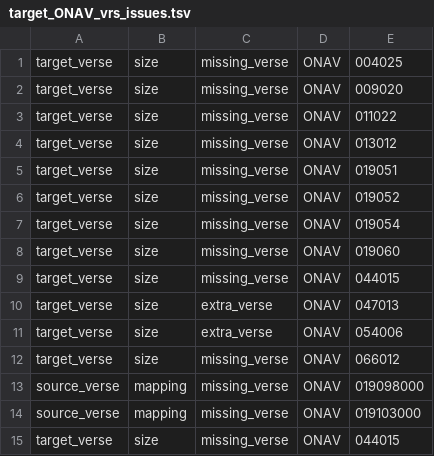
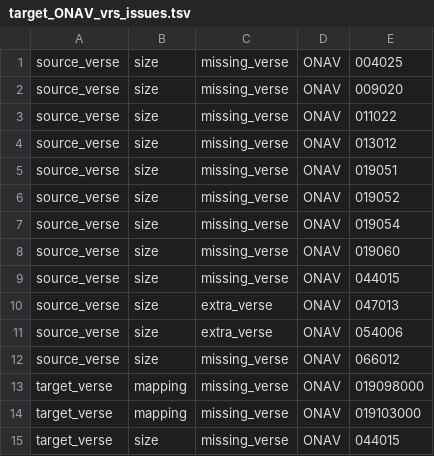
Before and after one commit to Clear-Bible/kathairo.py, a TSV file: TSVs/arb/target_ONAV_vrs_issues.tsv, drawn as a sheet.

```diff
--- a/TSVs/arb/target_ONAV_vrs_issues.tsv
+++ b/TSVs/arb/target_ONAV_vrs_issues.tsv
@@ -1,15 +1,15 @@
-target_verse	size	missing_verse	ONAV	004025
-target_verse	size	missing_verse	ONAV	009020
-target_verse	size	missing_verse	ONAV	011022
-target_verse	size	missing_verse	ONAV	013012
-target_verse	size	missing_verse	ONAV	019051
-target_verse	size	missing_verse	ONAV	019052
-target_verse	size	missing_verse	ONAV	019054
-target_verse	size	missing_verse	ONAV	019060
-target_verse	size	missing_verse	ONAV	044015
-target_verse	size	extra_verse	ONAV	047013
-target_verse	size	extra_verse	ONAV	054006
-target_verse	size	missing_verse	ONAV	066012
-source_verse	mapping	missing_verse	ONAV	019098000
-source_verse	mapping	missing_verse	ONAV	019103000
+source_verse	size	missing_verse	ONAV	004025
+source_verse	size	missing_verse	ONAV	009020
+source_verse	size	missing_verse	ONAV	011022
+source_verse	size	missing_verse	ONAV	013012
+source_verse	size	missing_verse	ONAV	019051
+source_verse	size	missing_verse	ONAV	019052
+source_verse	size	missing_verse	ONAV	019054
+source_verse	size	missing_verse	ONAV	019060
+source_verse	size	missing_verse	ONAV	044015
+source_verse	size	extra_verse	ONAV	047013
+source_verse	size	extra_verse	ONAV	054006
+source_verse	size	missing_verse	ONAV	066012
+target_verse	mapping	missing_verse	ONAV	019098000
+target_verse	mapping	missing_verse	ONAV	019103000
 target_verse	size	missing_verse	ONAV	044015
```
Also changed, not shown: TSVs/arb/target_AVD_vrs_issues.tsv, TSVs/eng/target_BSB_vrs_issues.tsv, 10 other files.
